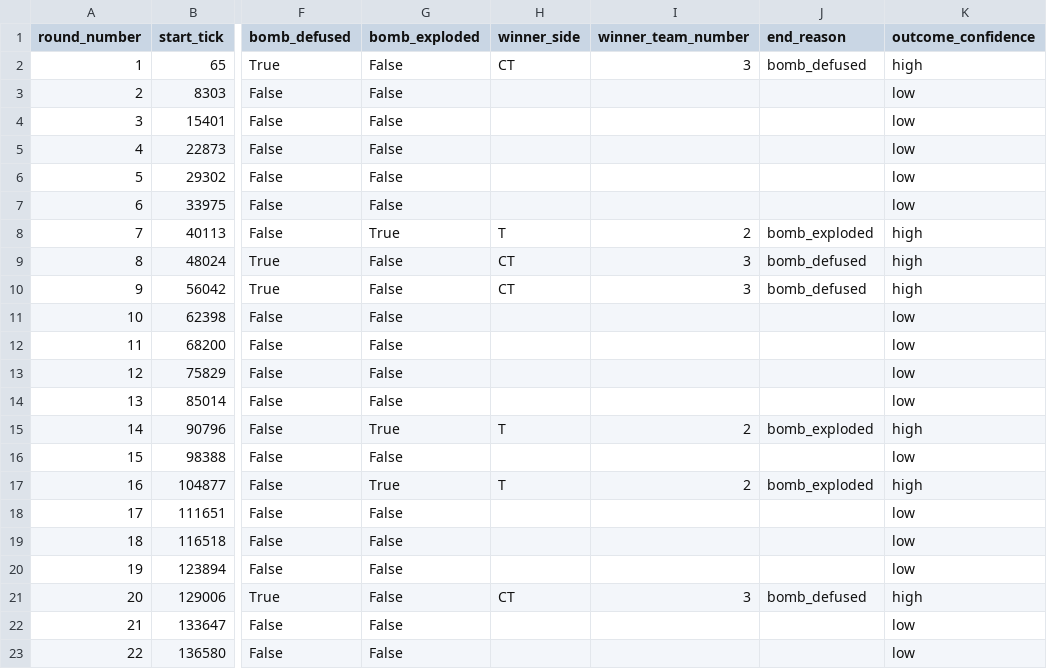
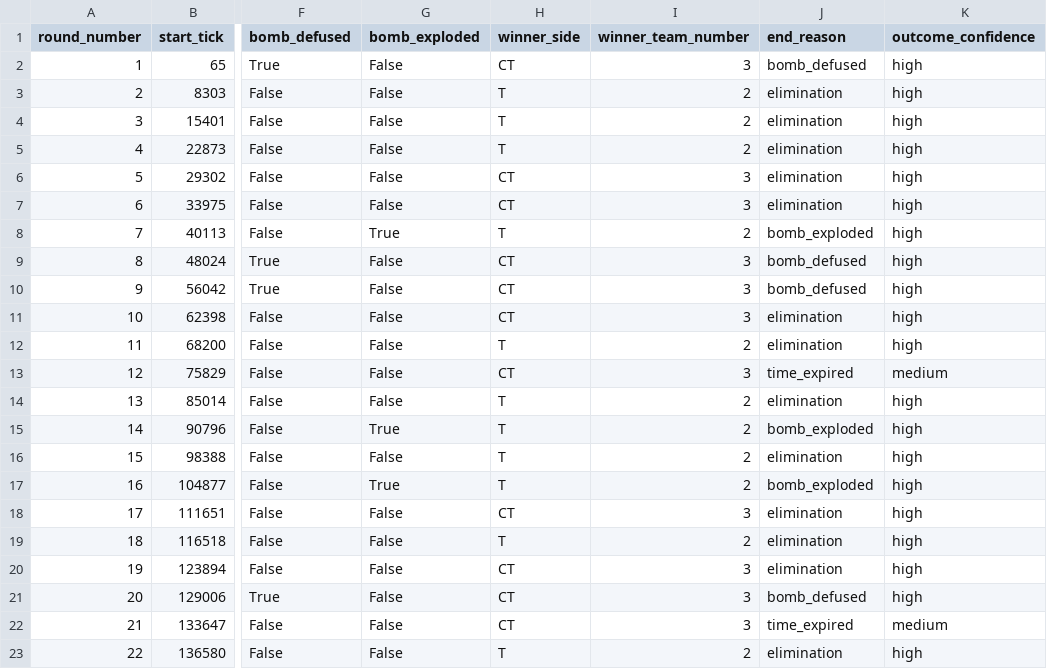
Before and after one commit to zigFR13ND/dprs_0.1, a CSV file: debug_pack/derived/round_outcomes.csv, drawn as a sheet; only a part is shown, gaps mark what is left out; the diff names each change by its address in the sheet, - before the commit and + after, or states it on an @@ line.

Commit message:
Infer round outcomes from roster deaths

```diff
--- a/debug_pack/derived/round_outcomes.csv
+++ b/debug_pack/derived/round_outcomes.csv
-H3:H5 (winner_side): (empty)
+H3:H5 (winner_side): T
-I3:I5 (winner_team_number): (empty)
+I3:I5 (winner_team_number): 2
-J3:J7 (end_reason): (empty)
+J3:J7 (end_reason): elimination
-K3:K7 (outcome_confidence): low
+K3:K7 (outcome_confidence): high
-H6:H7 (winner_side): (empty)
+H6:H7 (winner_side): CT
-I6:I7 (winner_team_number): (empty)
+I6:I7 (winner_team_number): 3
-H11 (winner_side): (empty)
+H11 (winner_side): CT
-I11 (winner_team_number): (empty)
+I11 (winner_team_number): 3
-J11:J12 (end_reason): (empty)
+J11:J12 (end_reason): elimination
-K11:K12 (outcome_confidence): low
+K11:K12 (outcome_confidence): high
-H12 (winner_side): (empty)
+H12 (winner_side): T
-I12 (winner_team_number): (empty)
+I12 (winner_team_number): 2
-H13 (winner_side): (empty)
+H13 (winner_side): CT
-I13 (winner_team_number): (empty)
+I13 (winner_team_number): 3
-J13 (end_reason): (empty)
+J13 (end_reason): time_expired
-K13 (outcome_confidence): low
+K13 (outcome_confidence): medium
-H14 (winner_side): (empty)
+H14 (winner_side): T
-I14 (winner_team_number): (empty)
+I14 (winner_team_number): 2
-J14 (end_reason): (empty)
+J14 (end_reason): elimination
-K14 (outcome_confidence): low
+K14 (outcome_confidence): high
-H16 (winner_side): (empty)
+H16 (winner_side): T
-I16 (winner_team_number): (empty)
+I16 (winner_team_number): 2
-J16 (end_reason): (empty)
+J16 (end_reason): elimination
-K16 (outcome_confidence): low
+K16 (outcome_confidence): high
-H18 (winner_side): (empty)
+H18 (winner_side): CT
-I18 (winner_team_number): (empty)
+I18 (winner_team_number): 3
-J18:J20 (end_reason): (empty)
+J18:J20 (end_reason): elimination
-K18:K20 (outcome_confidence): low
+K18:K20 (outcome_confidence): high
-H19 (winner_side): (empty)
+H19 (winner_side): T
-I19 (winner_team_number): (empty)
+I19 (winner_team_number): 2
-H20 (winner_side): (empty)
+H20 (winner_side): CT
-I20 (winner_team_number): (empty)
+I20 (winner_team_number): 3
-H22 (winner_side): (empty)
+H22 (winner_side): CT
-I22 (winner_team_number): (empty)
+I22 (winner_team_number): 3
-J22 (end_reason): (empty)
+J22 (end_reason): time_expired
-K22 (outcome_confidence): low
+K22 (outcome_confidence): medium
-H23 (winner_side): (empty)
+H23 (winner_side): T
-I23 (winner_team_number): (empty)
+I23 (winner_team_number): 2
-J23 (end_reason): (empty)
+J23 (end_reason): elimination
-K23 (outcome_confidence): low
+K23 (outcome_confidence): high
```
Also changed, not shown: 3 other files.
